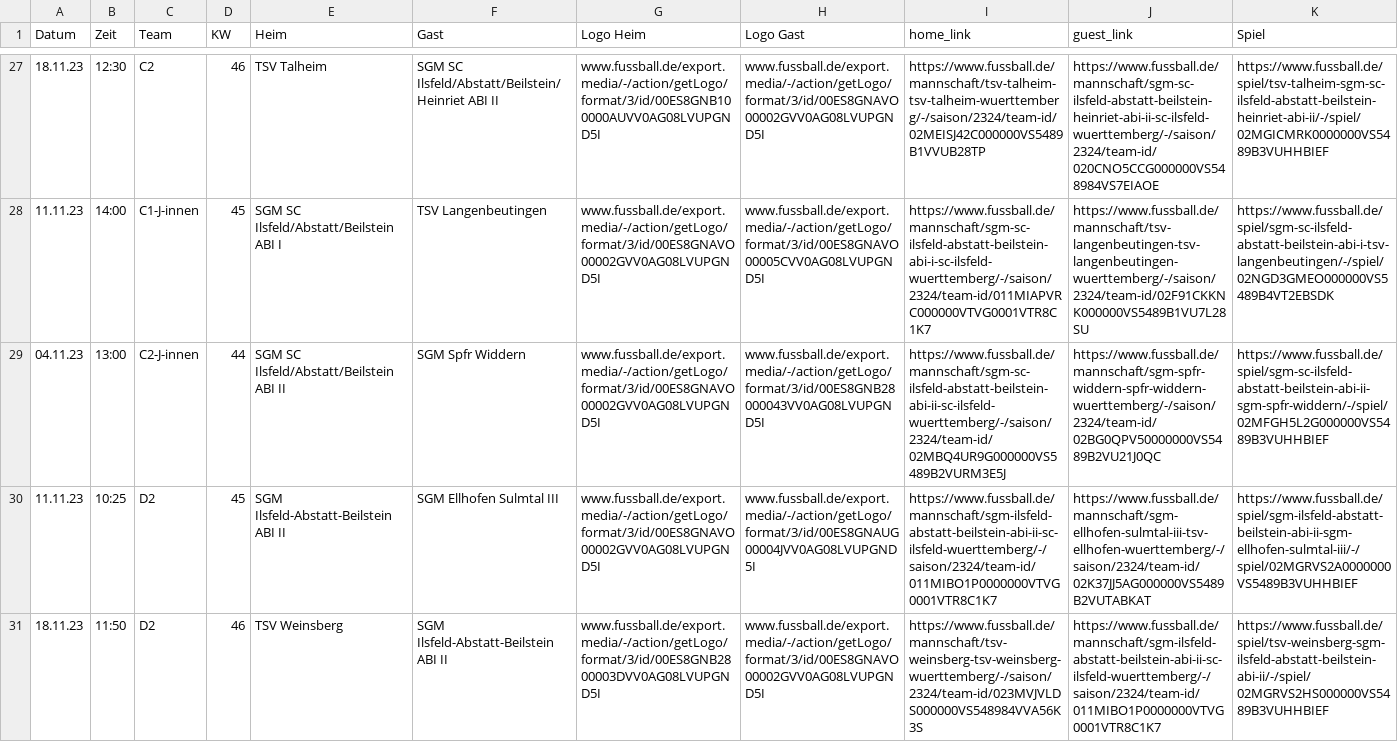
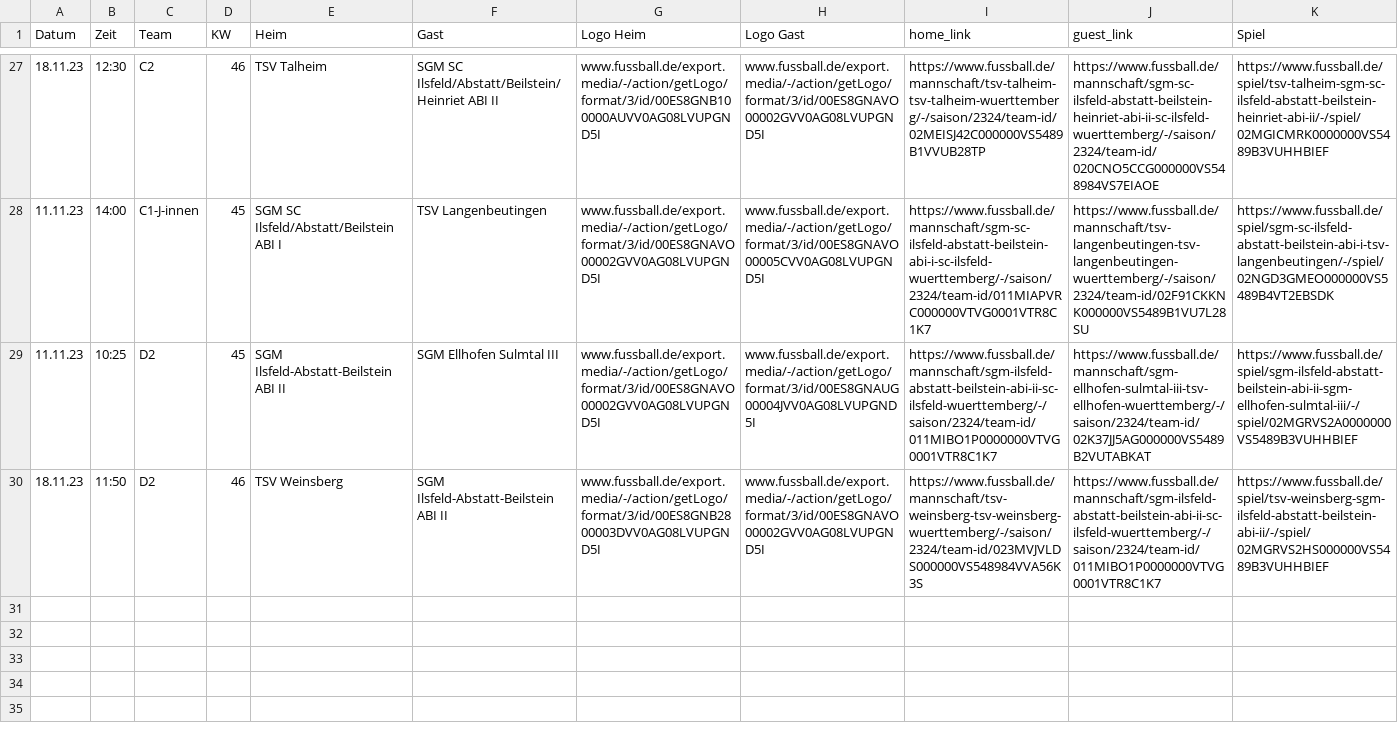
Before and after one commit to sgm-abi/ABI-Homepage, a CSV file: Skripte/All_games_from_fussball_de.csv, drawn as a sheet; only a part is shown, gaps mark what is left out; the diff names each change by its address in the sheet, - before the commit and + after, or states it on an @@ line.

```diff
--- a/Skripte/All_games_from_fussball_de.csv
+++ b/Skripte/All_games_from_fussball_de.csv
-row 29: 04.11.23 | 13:00 | C2-J-innen | 44 | SGM SC Ilsfeld/Abstatt/Beilstein ABI II | SGM Spfr Widdern | www.fussball.de/export.media/-/action/getLogo/format/3/id/00ES8GNAVO00002GVV0AG08LVUPGND5I | www.fussball.de/export.media/-/action/getLogo/format/3/id/00ES8GNB28000043VV0AG08LVUPGND5I | https://www.fussball.de/mannschaft/sgm-sc-ilsfeld-abstatt-beilstein-abi-ii-sc-ilsfeld-wuerttemberg/-/saison/2324/team-id/02MBQ4UR9G000000VS5489B2VURM3E5J | https://www.fussball.de/mannschaft/sgm-spfr-widdern-spfr-widdern-wuerttemberg/-/saison/2324/team-id/02BG0QPV50000000VS5489B2VU21J0QC | https://www.fussball.de/spiel/sgm-sc-ilsfeld-abstatt-beilstein-abi-ii-sgm-spfr-widdern/-/spiel/02MFGH5L2G000000VS5489B3VUHHBIEF
```
Also changed, not shown: 10 other files.
